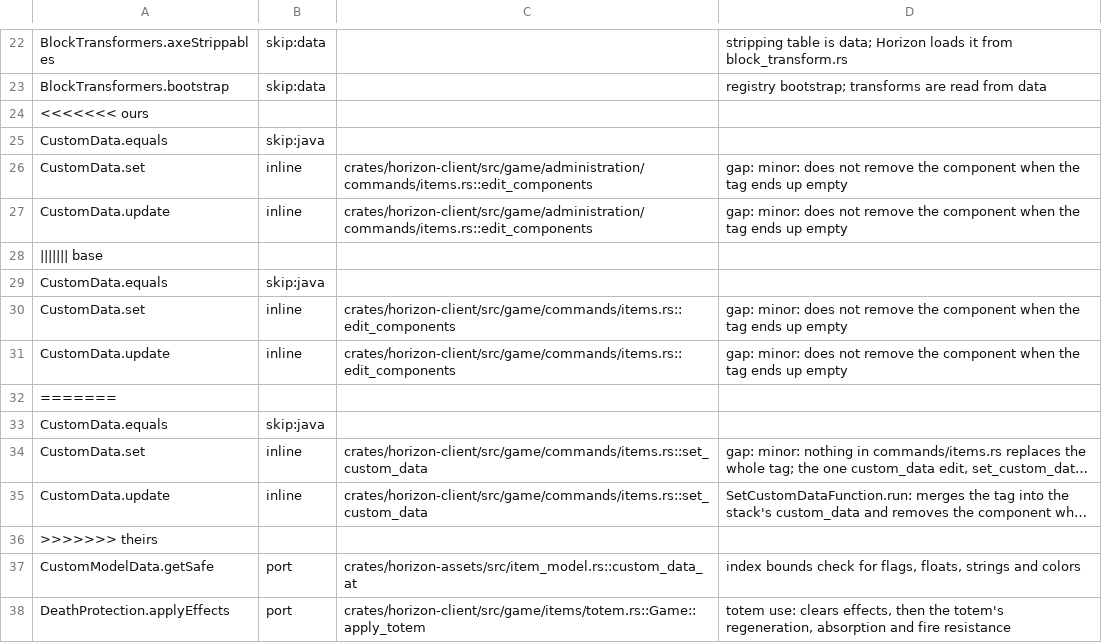
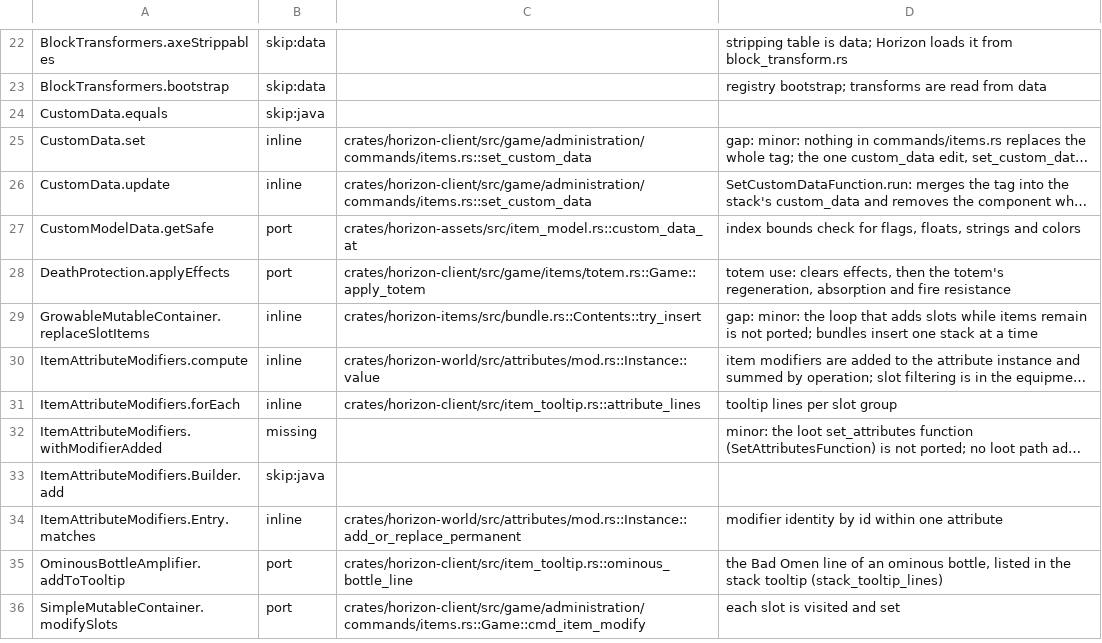
Before and after one commit to SkyeSlav/horizon, a TSV file: tools/port_map/classes-02.tsv, drawn as a sheet; only a part is shown, gaps mark what is left out; the shorter side is filled out with more unchanged rows; long unchanged cells end in …; removed rows and columns are numbered as before the commit, all else as after; the diff names each change by its address in the sheet, - before the commit and + after, or states it on an @@ line.

```diff
--- a/tools/port_map/classes-02.tsv
+++ b/tools/port_map/classes-02.tsv
-row 24: <<<<<<< ours
-row 26: CustomData.set | inline | crates/horizon-client/src/game/administration/commands/items.rs::edit_components | gap: minor: does not remove the component when the tag ends up empty
-row 27: CustomData.update | inline | crates/horizon-client/src/game/administration/commands/items.rs::edit_components | gap: minor: does not remove the component when the tag ends up empty
-row 28: ||||||| base
-row 29: CustomData.equals | skip:java
-row 30: CustomData.set | inline | crates/horizon-client/src/game/commands/items.rs::edit_components | gap: minor: does not remove the component when the tag ends up empty
-row 31: CustomData.update | inline | crates/horizon-client/src/game/commands/items.rs::edit_components | gap: minor: does not remove the component when the tag ends up empty
-row 32: =======
-row 33: CustomData.equals | skip:java
-C25:C26: crates/horizon-client/src/game/commands/items.rs::set_custom_data
+C25:C26: crates/horizon-client/src/game/administration/commands/items.rs::set_custom_data
-row 36: >>>>>>> theirs
```
Also changed, not shown: tools/port_map/game-006.tsv, tools/port_map/game-011.tsv, 16 other files.
